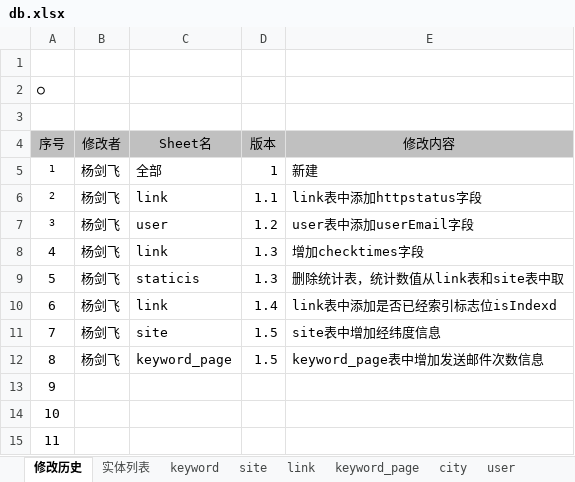
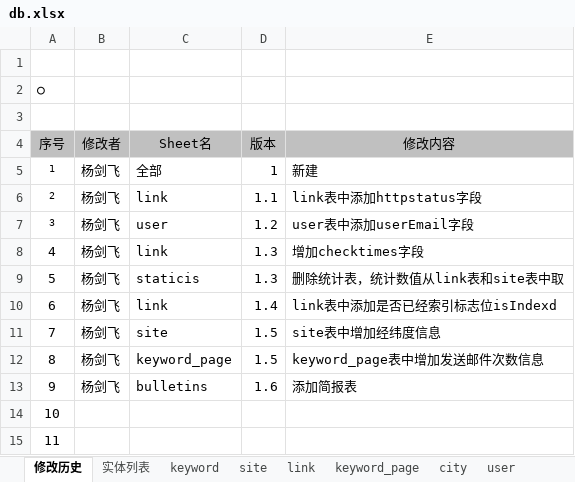
Before and after one commit to jianfeihit/radar, an Excel workbook: doc/db.xlsx, sheet 修改历史, drawn as a sheet; values as stored, in another font and other column widths than the file's, no borders; the diff names each change by its address in the sheet, - before the commit and + after, or states it on an @@ line.

```diff
--- a/doc/db.xlsx (sheet 修改历史)
+++ b/doc/db.xlsx (sheet 修改历史)
-B13 (修改者): (empty)
+B13 (修改者): 杨剑飞
-C13 (Sheet名): (empty)
+C13 (Sheet名): bulletins
-D13 (版本): (empty)
+D13 (版本): 1.6
-E13 (修改内容): (empty)
+E13 (修改内容): 添加简报表
```
Also changed, not shown: other sheet tabs.
